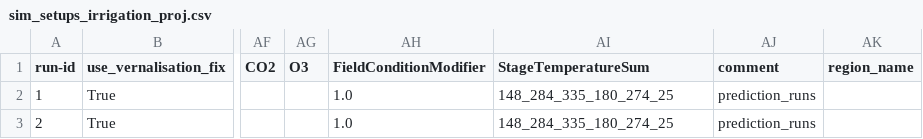
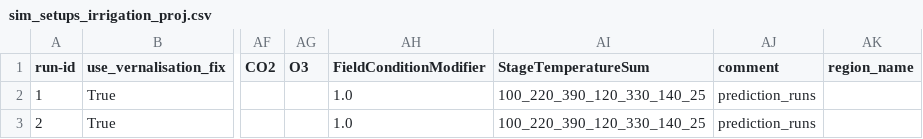
Before and after one commit to zalf-rpm/monica-agritwin, a CSV file: sim_setups_irrigation_proj.csv, drawn as a sheet; only a part is shown, gaps mark what is left out; the diff names each change by its address in the sheet, - before the commit and + after, or states it on an @@ line.

Commit message:
Fix stage temperature sum in silage maize

```diff
--- a/sim_setups_irrigation_proj.csv
+++ b/sim_setups_irrigation_proj.csv
-AI2:AI3 (StageTemperatureSum): 148_284_335_180_274_25
+AI2:AI3 (StageTemperatureSum): 100_220_390_120_330_140_25
```
